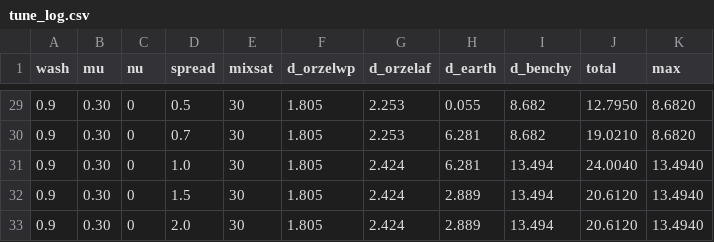
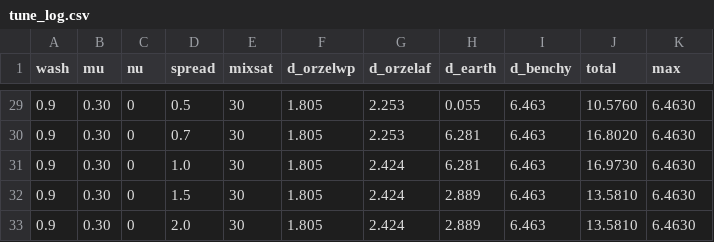
Before and after one commit to rtwfroody/ditherforge, a CSV file: calibration/tune_log.csv, drawn as a sheet; only a part is shown, gaps mark what is left out; the diff covers the shown part only.

```diff
--- a/calibration/tune_log.csv
+++ b/calibration/tune_log.csv
@@ -29,5 +29,5 @@ wash,mu,nu,spread,mixsat,d_orzelwp,d_orzelaf,d_earth,d_benchy,total,max
-0.9,0.30,0,0.5,30,1.805,2.253,0.055,8.682,12.7950,8.6820
-0.9,0.30,0,0.7,30,1.805,2.253,6.281,8.682,19.0210,8.6820
-0.9,0.30,0,1.0,30,1.805,2.424,6.281,13.494,24.0040,13.4940
-0.9,0.30,0,1.5,30,1.805,2.424,2.889,13.494,20.6120,13.4940
-0.9,0.30,0,2.0,30,1.805,2.424,2.889,13.494,20.6120,13.4940
+0.9,0.30,0,0.5,30,1.805,2.253,0.055,6.463,10.5760,6.4630
+0.9,0.30,0,0.7,30,1.805,2.253,6.281,6.463,16.8020,6.4630
+0.9,0.30,0,1.0,30,1.805,2.424,6.281,6.463,16.9730,6.4630
+0.9,0.30,0,1.5,30,1.805,2.424,2.889,6.463,13.5810,6.4630
+0.9,0.30,0,2.0,30,1.805,2.424,2.889,6.463,13.5810,6.4630
```
Also changed, not shown: 81 edited cells elsewhere in this file, calibration/groundtruth/benchy_all_free/results.csv, 35 other files.
